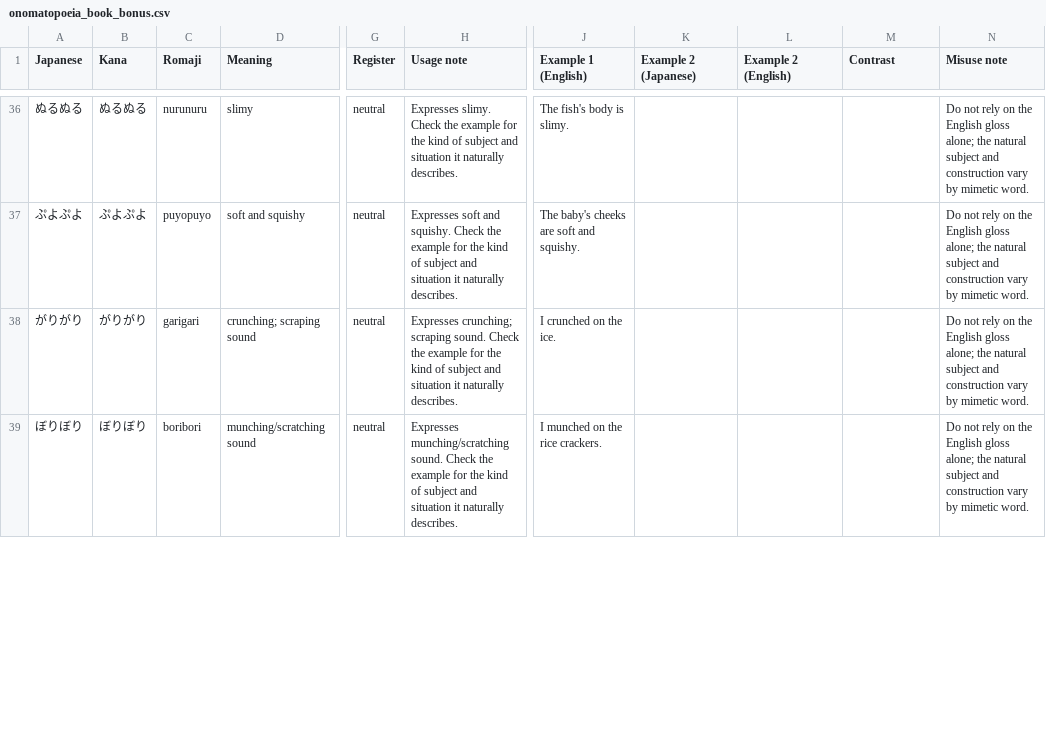
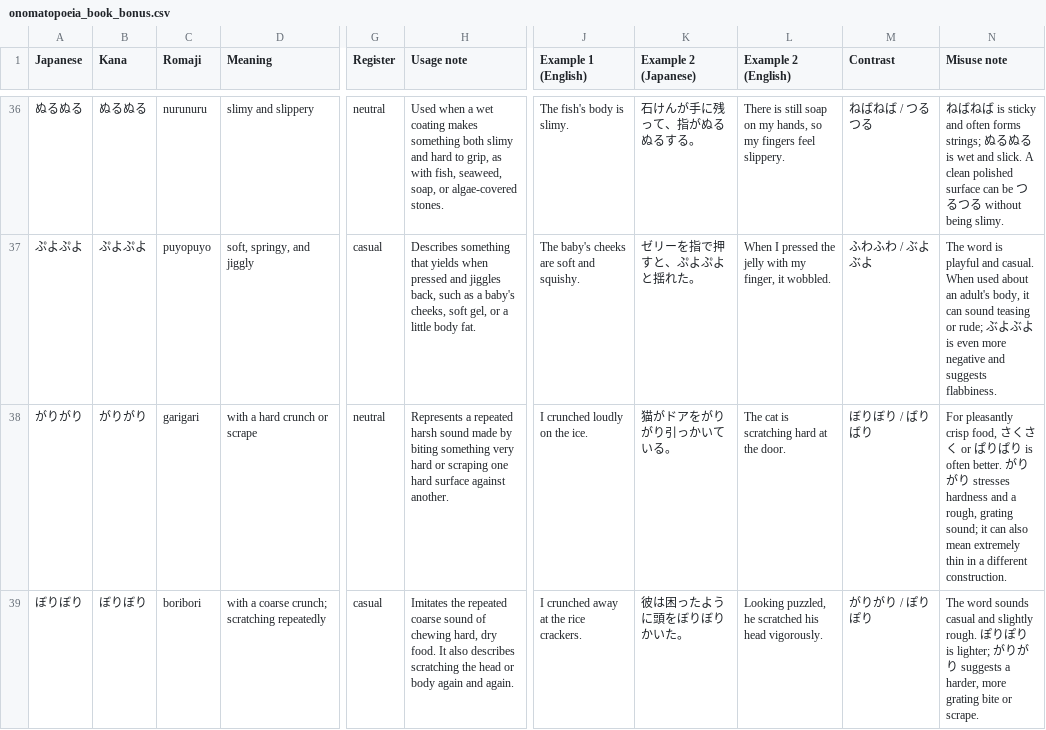
Before and after one commit to nomuonji/kokeniwa-japanese, a CSV file: dist/downloads/onomatopoeia_book_bonus.csv, drawn as a sheet; only a part is shown, gaps mark what is left out; the diff covers the shown part only; the diff names each change by its address in the sheet, - before the commit and + after, or states it on an @@ line.

```diff
--- a/dist/downloads/onomatopoeia_book_bonus.csv
+++ b/dist/downloads/onomatopoeia_book_bonus.csv
-D36 (Meaning): slimy
+D36 (Meaning): slimy and slippery
-H36 (Usage note): Expresses slimy. Check the example for the kind of subject and situation it naturally describes.
+H36 (Usage note): Used when a wet coating makes something both slimy and hard to grip, as with fish, seaweed, soap, or algae-covered stones.
-K36 (Example 2 (Japanese)): (empty)
+K36 (Example 2 (Japanese)): 石けんが手に残って、指がぬるぬるする。
-L36 (Example 2 (English)): (empty)
+L36 (Example 2 (English)): There is still soap on my hands, so my fingers feel slippery.
-M36 (Contrast): (empty)
+M36 (Contrast): ねばねば / つるつる
-N36 (Misuse note): Do not rely on the English gloss alone; the natural subject and construction vary by mimetic word.
+N36 (Misuse note): ねばねば is sticky and often forms strings; ぬるぬる is wet and slick. A clean polished surface can be つるつる without being slimy.
-D37 (Meaning): soft and squishy
+D37 (Meaning): soft, springy, and jiggly
-G37 (Register): neutral
+G37 (Register): casual
-H37 (Usage note): Expresses soft and squishy. Check the example for the kind of subject and situation it naturally describes.
+H37 (Usage note): Describes something that yields when pressed and jiggles back, such as a baby's cheeks, soft gel, or a little body fat.
-K37 (Example 2 (Japanese)): (empty)
+K37 (Example 2 (Japanese)): ゼリーを指で押すと、ぷよぷよと揺れた。
-L37 (Example 2 (English)): (empty)
+L37 (Example 2 (English)): When I pressed the jelly with my finger, it wobbled.
-M37 (Contrast): (empty)
+M37 (Contrast): ふわふわ / ぶよぶよ
-N37 (Misuse note): Do not rely on the English gloss alone; the natural subject and construction vary by mimetic word.
+N37 (Misuse note): The word is playful and casual. When used about an adult's body, it can sound teasing or rude; ぶよぶよ is even more negative and suggests flabbiness.
-D38 (Meaning): crunching; scraping sound
+D38 (Meaning): with a hard crunch or scrape
-H38 (Usage note): Expresses crunching; scraping sound. Check the example for the kind of subject and situation it naturally describes.
+H38 (Usage note): Represents a repeated harsh sound made by biting something very hard or scraping one hard surface against another.
-J38 (Example 1 (English)): I crunched on the ice.
+J38 (Example 1 (English)): I crunched loudly on the ice.
-K38 (Example 2 (Japanese)): (empty)
+K38 (Example 2 (Japanese)): 猫がドアをがりがり引っかいている。
-L38 (Example 2 (English)): (empty)
+L38 (Example 2 (English)): The cat is scratching hard at the door.
-M38 (Contrast): (empty)
+M38 (Contrast): ぼりぼり / ばりばり
-N38 (Misuse note): Do not rely on the English gloss alone; the natural subject and construction vary by mimetic word.
+N38 (Misuse note): For pleasantly crisp food, さくさく or ぱりぱり is often better. がりがり stresses hardness and a rough, grating sound; it can also mean extremely thin in a different construction.
-D39 (Meaning): munching/scratching sound
+D39 (Meaning): with a coarse crunch; scratching repeatedly
-G39 (Register): neutral
+G39 (Register): casual
-H39 (Usage note): Expresses munching/scratching sound. Check the example for the kind of subject and situation it naturally describes.
+H39 (Usage note): Imitates the repeated coarse sound of chewing hard, dry food. It also describes scratching the head or body again and again.
-J39 (Example 1 (English)): I munched on the rice crackers.
+J39 (Example 1 (English)): I crunched away at the rice crackers.
-K39 (Example 2 (Japanese)): (empty)
+K39 (Example 2 (Japanese)): 彼は困ったように頭をぼりぼりかいた。
-L39 (Example 2 (English)): (empty)
+L39 (Example 2 (English)): Looking puzzled, he scratched his head vigorously.
-M39 (Contrast): (empty)
+M39 (Contrast): がりがり / ぽりぽり
-N39 (Misuse note): Do not rely on the English gloss alone; the natural subject and construction vary by mimetic word.
+N39 (Misuse note): The word sounds casual and slightly rough. ぽりぽり is lighter; がりがり suggests a harder, more grating bite or scrape.
```
Also changed, not shown: 116 edited cells elsewhere in this file, 5 other files.
